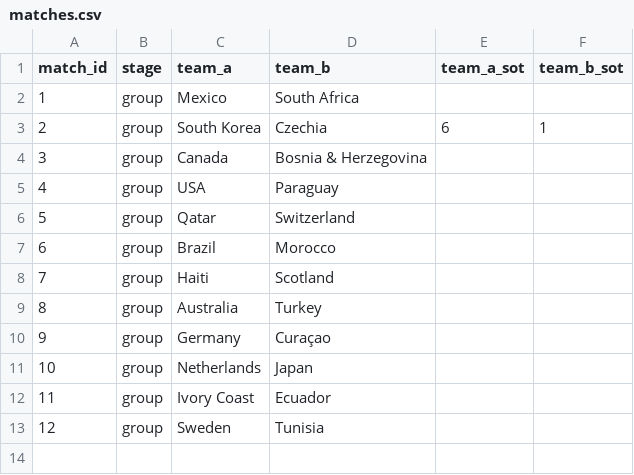
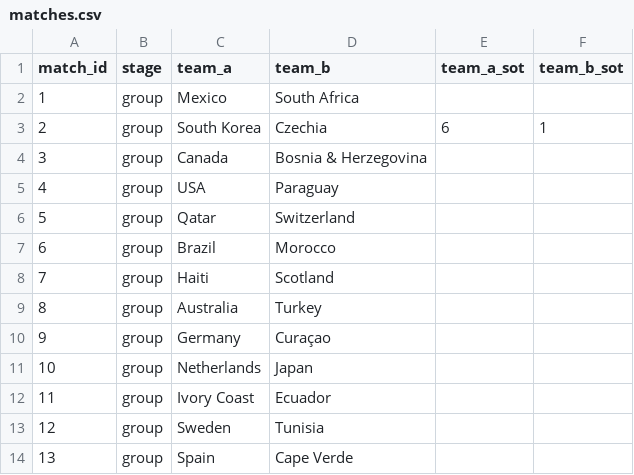
Before and after one commit to Godfrey811/wc2026friends, a CSV file: data/matches.csv, drawn as a sheet.

```diff
--- a/data/matches.csv
+++ b/data/matches.csv
@@ -13 +13,2 @@ match_id,stage,team_a,team_b,team_a_sot,team_b_sot
 12,group,Sweden,Tunisia,,
+13,group,Spain,Cape Verde,,
```
Also changed, not shown: data/cards.csv, data/subs.csv.
